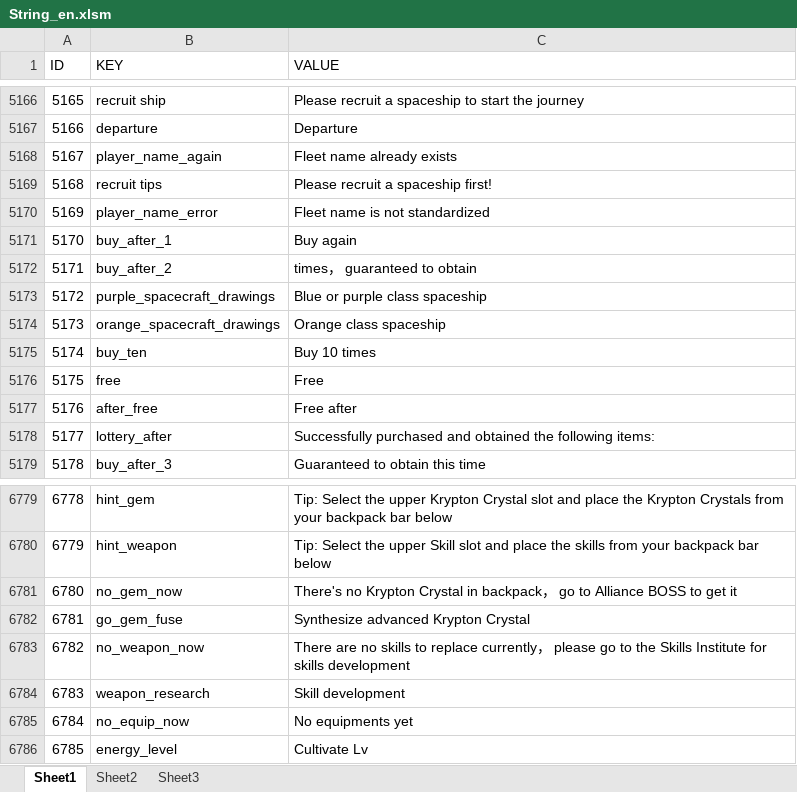
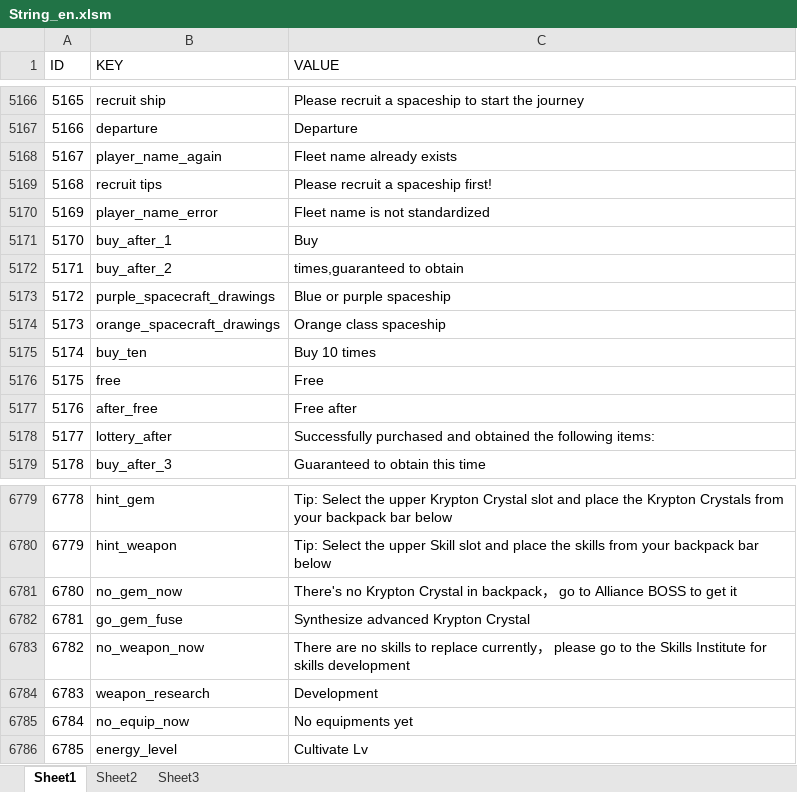
Before and after one commit to sijin1992/PL3, an Excel workbook: Design/String_en.xlsm, sheet Sheet1, drawn as a sheet; only a part is shown, gaps mark what is left out; values as stored, in another font and other column widths than the file's, no borders; conditional formats and table styles not drawn; the diff names each change by its address in the sheet, - before the commit and + after, or states it on an @@ line.

```diff
--- a/Design/String_en.xlsm (sheet Sheet1)
+++ b/Design/String_en.xlsm (sheet Sheet1)
-C5171 (VALUE): Buy again
+C5171 (VALUE): Buy
-C5172 (VALUE): times， guaranteed to obtain
+C5172 (VALUE): times,guaranteed to obtain
-C5173 (VALUE): Blue or purple class spaceship
+C5173 (VALUE): Blue or purple spaceship
-C6784 (VALUE): Skill development
+C6784 (VALUE): Development
```
Also changed, not shown: 3 other files.
